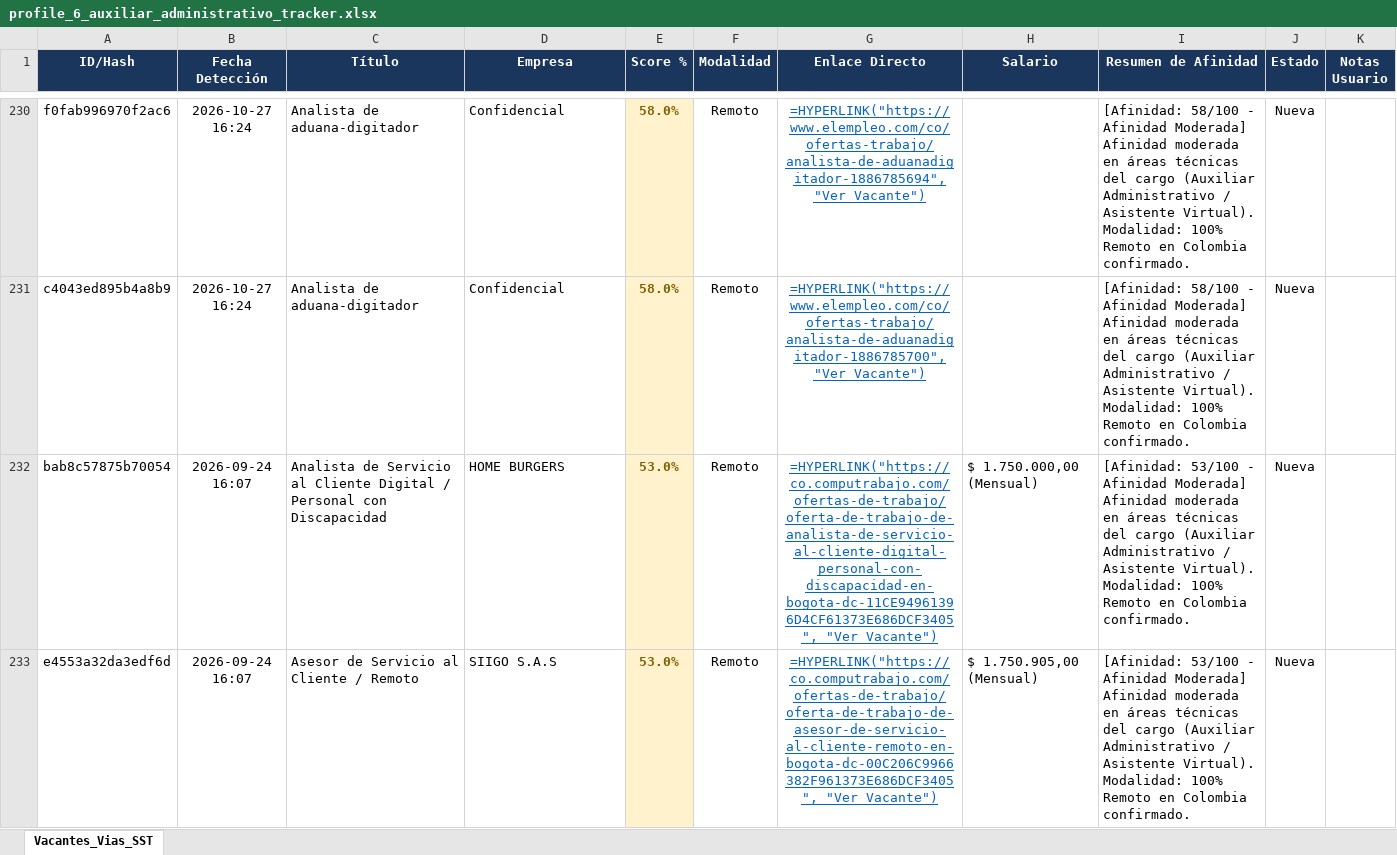
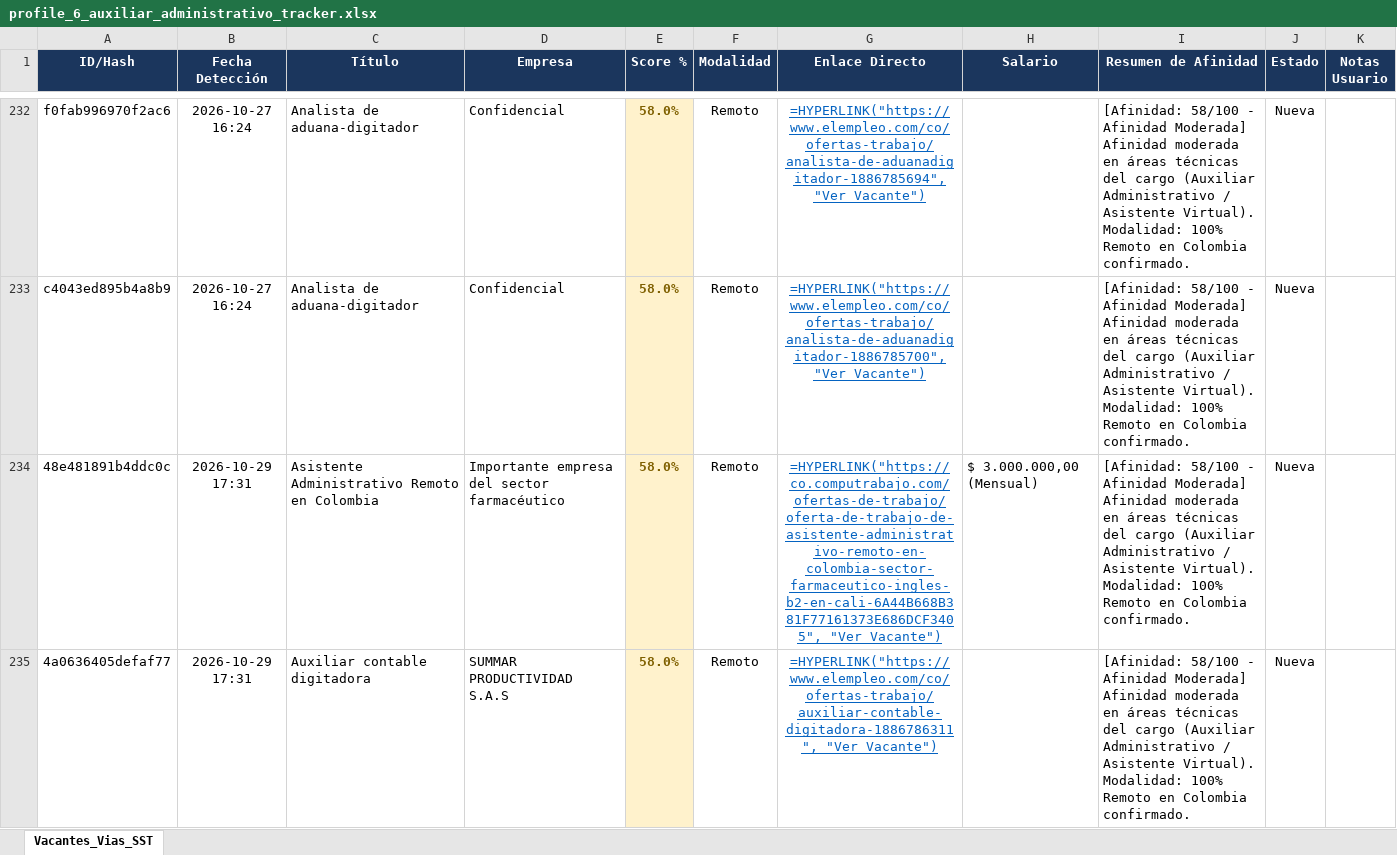
Before and after one commit to alejandromoli32-ui/tracker-jobs, an Excel workbook: output/profile_6_auxiliar_administrativo_tracker.xlsx, sheet Vacantes_Vias_SST, drawn as a sheet; only a part is shown, gaps mark what is left out; the shorter side is filled out with more unchanged rows; values as stored, in another font and other column widths than the file's, no borders; formulas without a stored value are shown as written; the diff covers the shown part only; the diff names each change by its address in the sheet, - before the commit and + after, or states it on an @@ line.

```diff
--- a/output/profile_6_auxiliar_administrativo_tracker.xlsx (sheet Vacantes_Vias_SST)
+++ b/output/profile_6_auxiliar_administrativo_tracker.xlsx (sheet Vacantes_Vias_SST)
+row 234: 48e481891b4ddc0c | 2026-10-29 17:31 | Asistente Administrativo Remoto en Colombia | Importante empresa del sector farmacéutico | 58.0% | Remoto | =HYPERLINK("https://co.computrabajo.com/ofertas-de-trabajo/oferta-de-trabajo-de-asistente-administrativo-remoto-en-colombia-sector-farmaceutico-ingles-b2-en-cali-6A44B668B381F77161373E686DCF3405", "Ver Vacante") | $ 3.000.000,00 (Mensual) | [Afinidad: 58/100 - Afinidad Moderada] Afinidad moderada en áreas técnicas del cargo (Auxiliar Administrativo / Asistente Virtual). Modalidad: 100% Remoto en Colombia confirmado. | Nueva
+row 235: 4a0636405defaf77 | 2026-10-29 17:31 | Auxiliar contable digitadora | SUMMAR PRODUCTIVIDAD S.A.S | 58.0% | Remoto | =HYPERLINK("https://www.elempleo.com/co/ofertas-trabajo/auxiliar-contable-digitadora-1886786311", "Ver Vacante") |  | [Afinidad: 58/100 - Afinidad Moderada] Afinidad moderada en áreas técnicas del cargo (Auxiliar Administrativo / Asistente Virtual). Modalidad: 100% Remoto en Colombia confirmado. | Nueva
```
Also changed, not shown: 5 added rows elsewhere in this sheet, output/profile_1_civil_vias_sst_tracker.xlsx, output/profile_5_tecnico_sistemas_tracker.xlsx, 11 other files.
